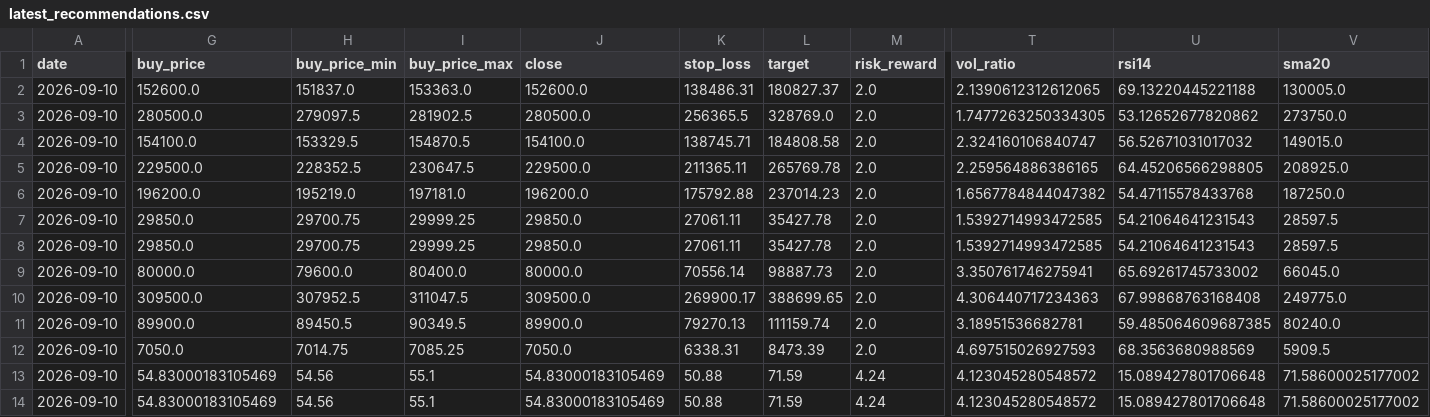
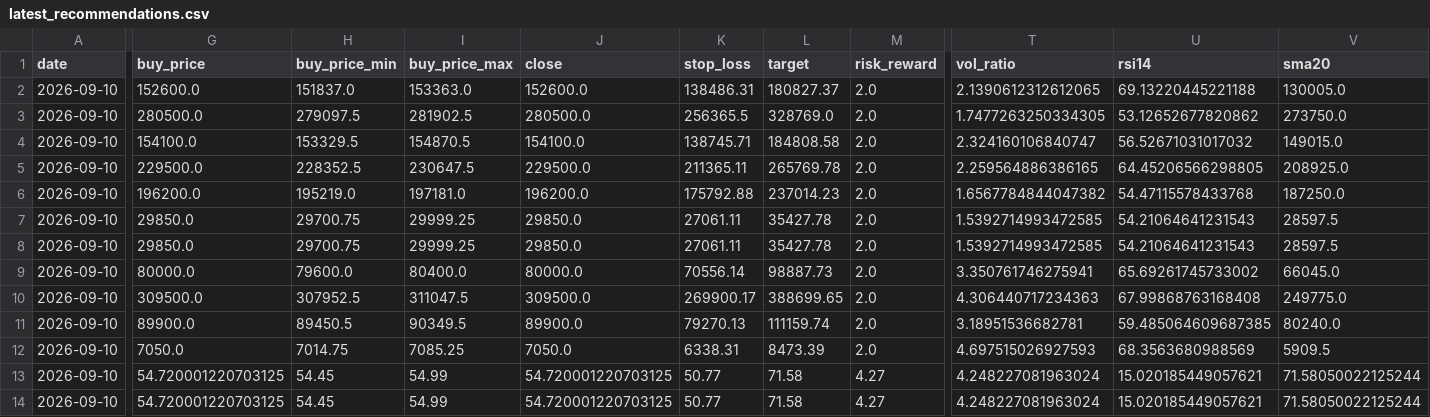
Before and after one commit to jidae8115-gif/stocksignals, a CSV file: latest_recommendations.csv, drawn as a sheet; only a part is shown, gaps mark what is left out; the diff names each change by its address in the sheet, - before the commit and + after, or states it on an @@ line.

```diff
--- a/latest_recommendations.csv
+++ b/latest_recommendations.csv
-G13:G14 (buy_price): 54.83000183105469
+G13:G14 (buy_price): 54.720001220703125
-H13:H14 (buy_price_min): 54.56
+H13:H14 (buy_price_min): 54.45
-I13:I14 (buy_price_max): 55.1
+I13:I14 (buy_price_max): 54.99
-J13:J14 (close): 54.83000183105469
+J13:J14 (close): 54.720001220703125
-K13:K14 (stop_loss): 50.88
+K13:K14 (stop_loss): 50.77
-L13:L14 (target): 71.59
+L13:L14 (target): 71.58
-M13:M14 (risk_reward): 4.24
+M13:M14 (risk_reward): 4.27
-T13:T14 (vol_ratio): 4.123045280548572
+T13:T14 (vol_ratio): 4.248227081963024
-U13:U14 (rsi14): 15.089427801706648
+U13:U14 (rsi14): 15.020185449057621
-V13:V14 (sma20): 71.58600025177002
+V13:V14 (sma20): 71.58050022125244
```
Also changed, not shown: 1 other file.
